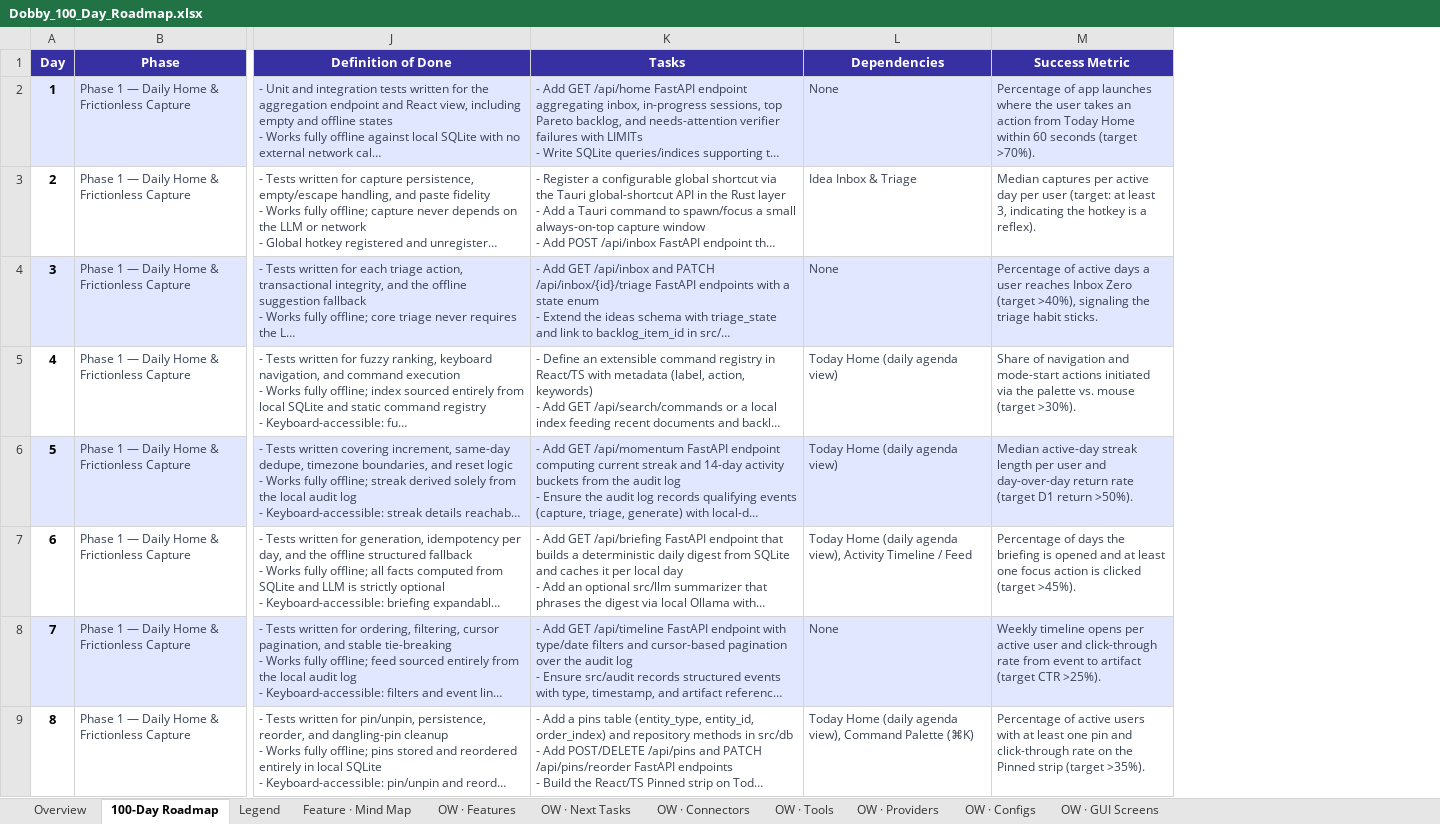
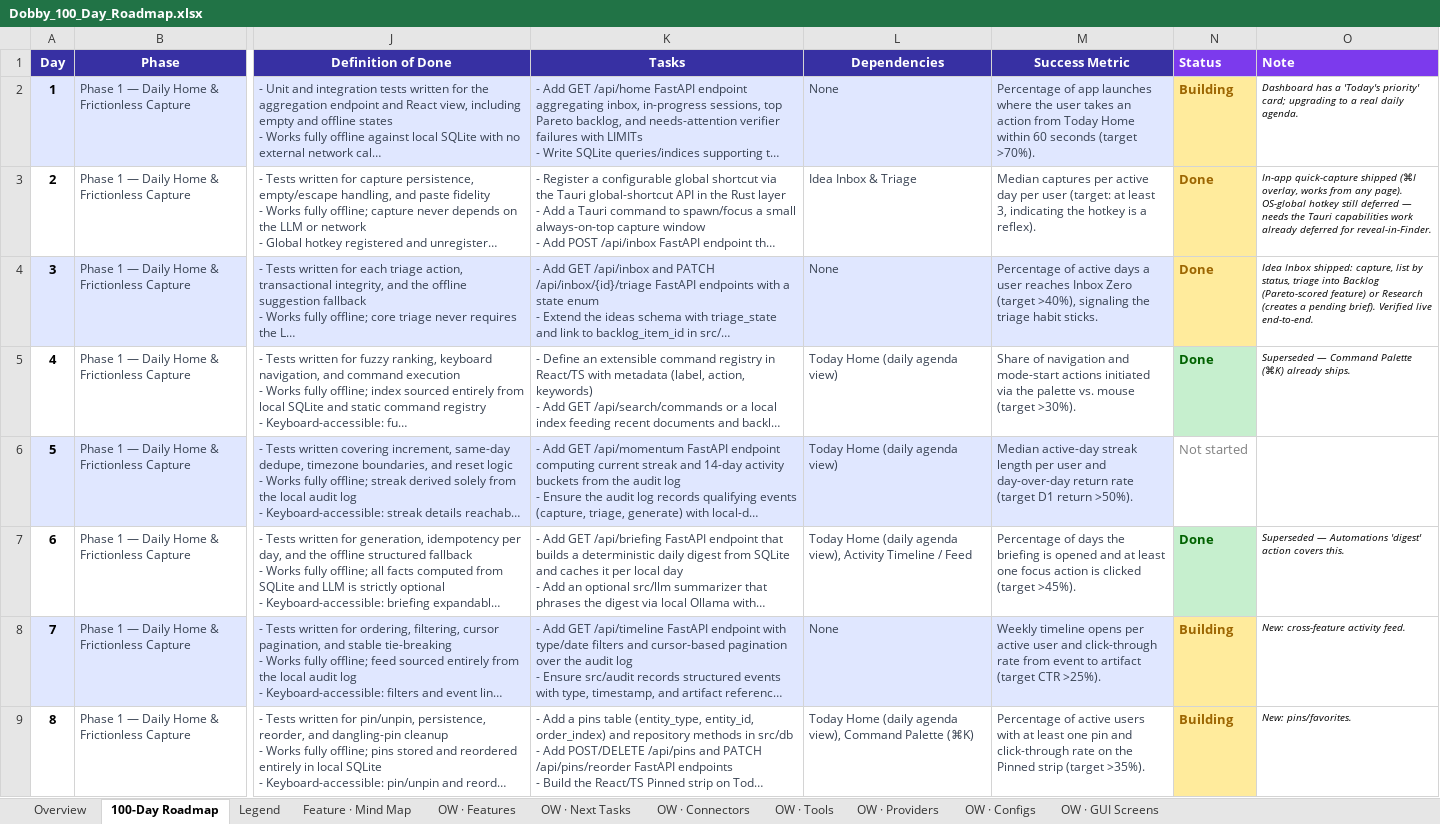
Before and after one commit to ksjpswaroop/dobby, an Excel workbook: Dobby_100_Day_Roadmap.xlsx, sheet 100-Day Roadmap, drawn as a sheet; only a part is shown, gaps mark what is left out; long unchanged cells end in …; values as stored, in another font and other column widths than the file's, no borders; the diff names each change by its address in the sheet, - before the commit and + after, or states it on an @@ line.

```diff
--- a/Dobby_100_Day_Roadmap.xlsx (sheet 100-Day Roadmap)
+++ b/Dobby_100_Day_Roadmap.xlsx (sheet 100-Day Roadmap)
+column N (Status), rows 2-9: Building | Done | Done | Done | Not started | Done | Building | Building
+column O (Note), rows 2-9: Dashboard has a 'Today's priority' card; upgrading to a real daily agenda. | In-app quick-capture shipped (⌘I overlay, works from any page). OS-global hotkey still deferred — needs the Tauri capabilities work already deferred for reveal-in-Finder. | Idea Inbox shipped: capture, list by status, triage into Backlog (Pareto-scored feature) or Research (creates a pending brief). Verified live end-to-end. | Superseded — Command Palette (⌘K) already ships. |  | Superseded — Automations 'digest' action covers this. | New: cross-feature activity feed. | New: pins/favorites.
```
Also changed, not shown: 16 other files.
